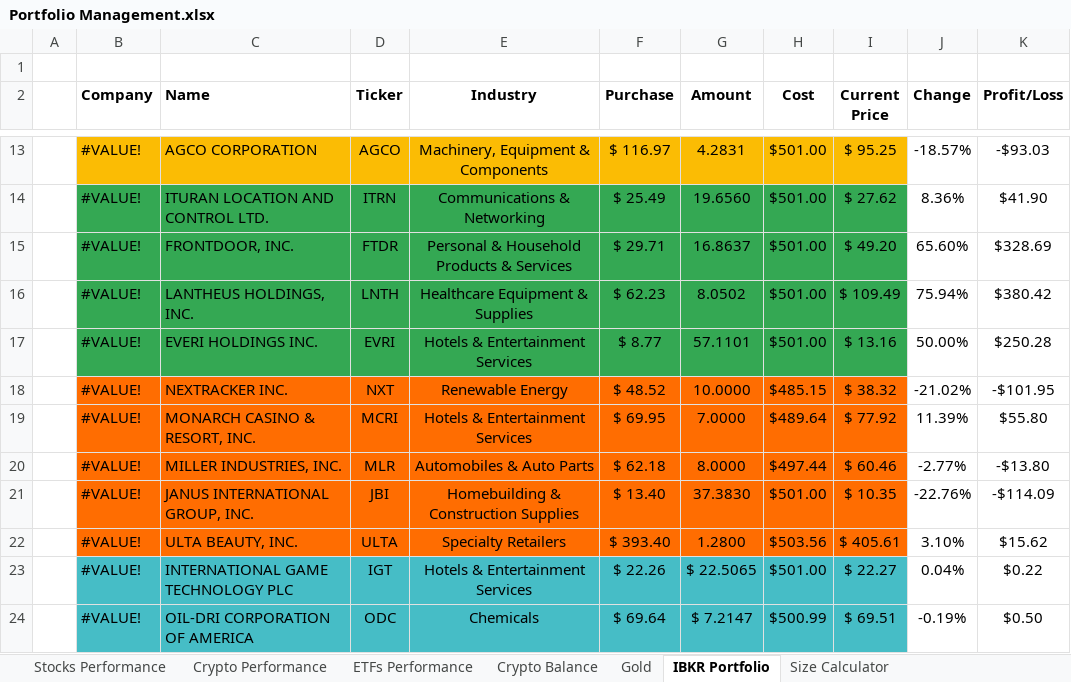
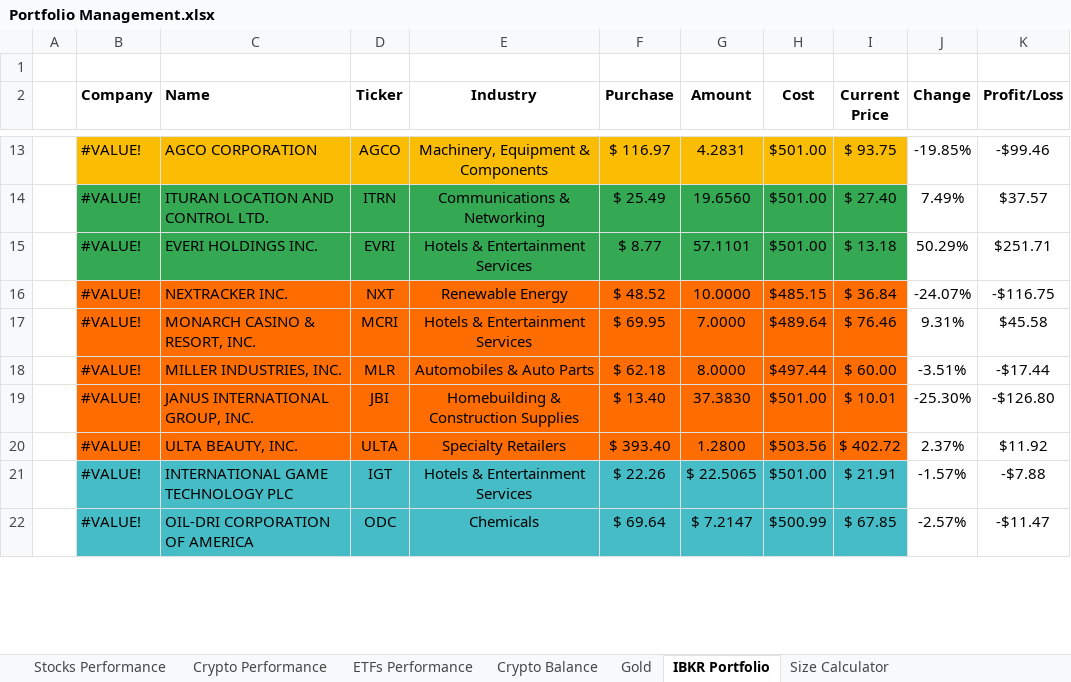
Before and after one commit to tomesink/obsidian, an Excel workbook: _system/Attachments/Portfolio Management.xlsx, sheet IBKR Portfolio, drawn as a sheet; only a part is shown, gaps mark what is left out; values as stored, in another font and other column widths than the file's, no borders; conditional formats and table styles not drawn; removed rows and columns are numbered as before the commit, all else as after; the diff covers the shown part only; the diff names each change by its address in the sheet, - before the commit and + after, or states it on an @@ line.

```diff
--- a/_system/Attachments/Portfolio Management.xlsx (sheet IBKR Portfolio)
+++ b/_system/Attachments/Portfolio Management.xlsx (sheet IBKR Portfolio)
-I13 (Current Price): $ 95.25
+I13 (Current Price): $ 93.75
-J13 (Change): -18.57%
+J13 (Change): -19.85%
-K13 (Profit/Loss): -$93.03
+K13 (Profit/Loss): -$99.46
-I14 (Current Price): $ 27.62
+I14 (Current Price): $ 27.40
-J14 (Change): 8.36%
+J14 (Change): 7.49%
-K14 (Profit/Loss): $41.90
+K14 (Profit/Loss): $37.57
-row 15:  | #VALUE! | FRONTDOOR, INC. | FTDR | Personal & Household Products & Services | $ 29.71 | 16.8637 | $501.00 | $ 49.20 | 65.60% | $328.69
-row 16:  | #VALUE! | LANTHEUS HOLDINGS, INC. | LNTH | Healthcare Equipment & Supplies | $ 62.23 | 8.0502 | $501.00 | $ 109.49 | 75.94% | $380.42
-I15 (Current Price): $ 13.16
+I15 (Current Price): $ 13.18
-J15 (Change): 50.00%
+J15 (Change): 50.29%
-K15 (Profit/Loss): $250.28
+K15 (Profit/Loss): $251.71
-I16 (Current Price): $ 38.32
+I16 (Current Price): $ 36.84
-J16 (Change): -21.02%
+J16 (Change): -24.07%
-K16 (Profit/Loss): -$101.95
+K16 (Profit/Loss): -$116.75
-I17 (Current Price): $ 77.92
+I17 (Current Price): $ 76.46
-J17 (Change): 11.39%
+J17 (Change): 9.31%
-K17 (Profit/Loss): $55.80
+K17 (Profit/Loss): $45.58
-I18 (Current Price): $ 60.46
+I18 (Current Price): $ 60.00
-J18 (Change): -2.77%
+J18 (Change): -3.51%
-K18 (Profit/Loss): -$13.80
+K18 (Profit/Loss): -$17.44
-I19 (Current Price): $ 10.35
+I19 (Current Price): $ 10.01
-J19 (Change): -22.76%
+J19 (Change): -25.30%
-K19 (Profit/Loss): -$114.09
+K19 (Profit/Loss): -$126.80
-I20 (Current Price): $ 405.61
+I20 (Current Price): $ 402.72
-J20 (Change): 3.10%
+J20 (Change): 2.37%
-K20 (Profit/Loss): $15.62
+K20 (Profit/Loss): $11.92
-I21 (Current Price): $ 22.27
+I21 (Current Price): $ 21.91
-J21 (Change): 0.04%
+J21 (Change): -1.57%
-K21 (Profit/Loss): $0.22
+K21 (Profit/Loss): -$7.88
-I22 (Current Price): $ 69.51
+I22 (Current Price): $ 67.85
-J22 (Change): -0.19%
+J22 (Change): -2.57%
-K22 (Profit/Loss): $0.50
+K22 (Profit/Loss): -$11.47
```
Also changed, not shown: 37 edited cells elsewhere in this sheet, formulas that keep their value, 1 other file.
